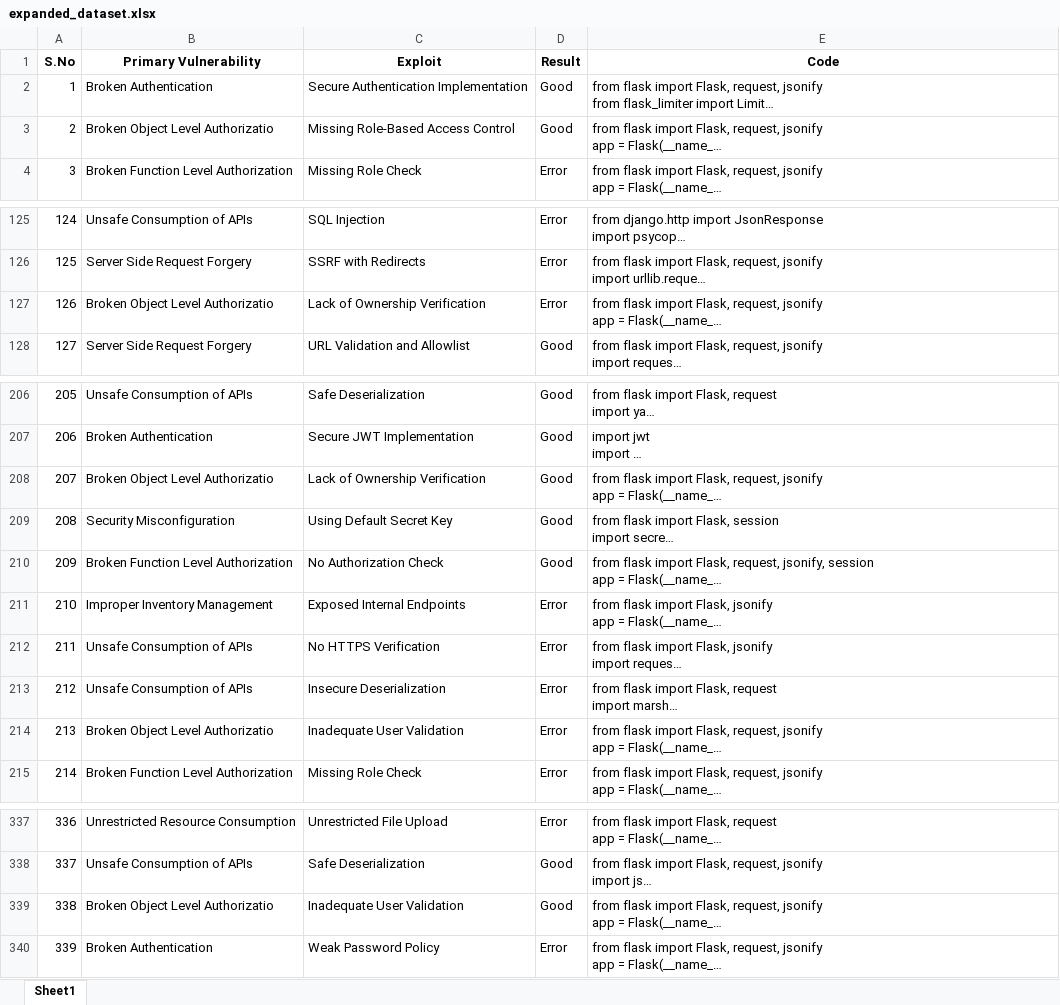
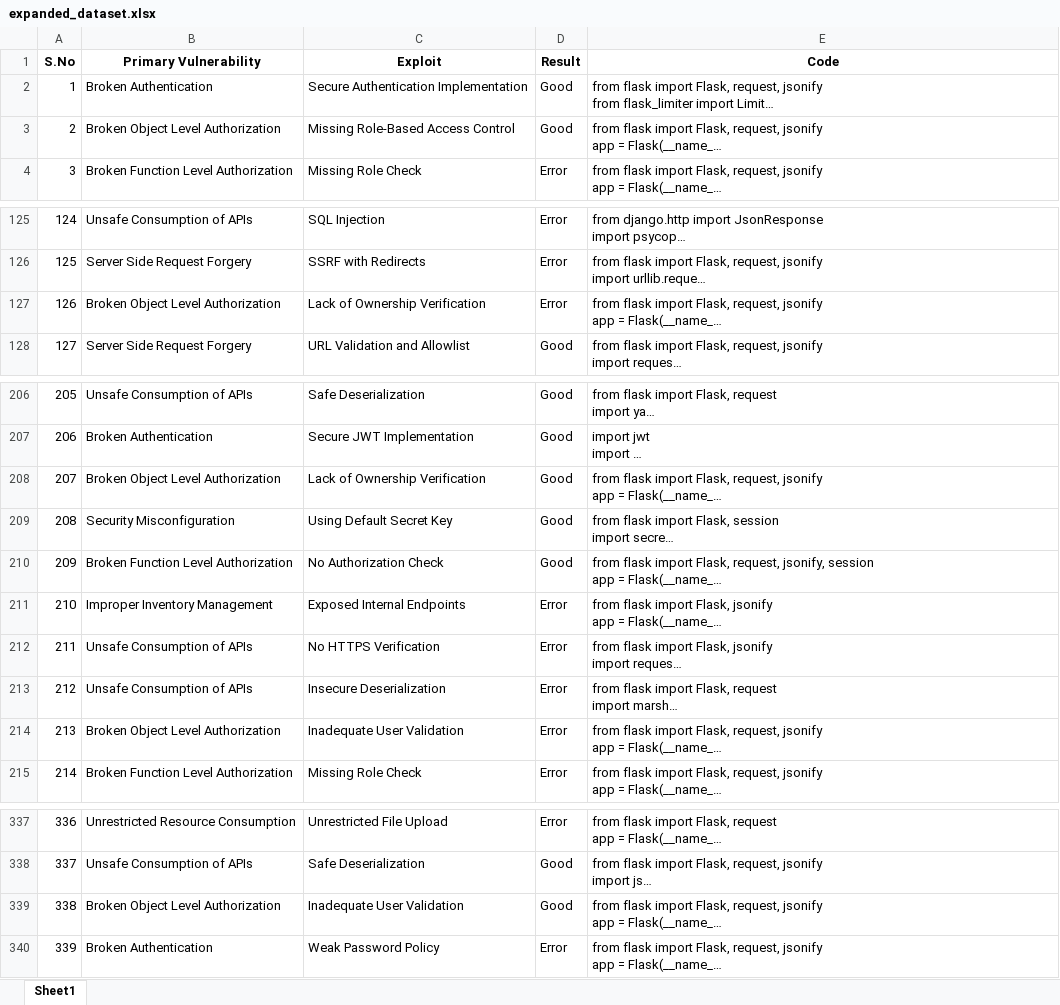
Before and after one commit to ShariqueBaig/SecureCode-FL, an Excel workbook: data/expanded_dataset.xlsx, sheet Sheet1, drawn as a sheet; only a part is shown, gaps mark what is left out; long unchanged cells end in …; values as stored, in another font and other column widths than the file's, no borders; the diff covers the shown part only; the diff names each change by its address in the sheet, - before the commit and + after, or states it on an @@ line.

```diff
--- a/data/expanded_dataset.xlsx (sheet Sheet1)
+++ b/data/expanded_dataset.xlsx (sheet Sheet1)
-B3 (Primary Vulnerability): Broken Object Level Authorizatio
+B3 (Primary Vulnerability): Broken Object Level Authorization
-B127 (Primary Vulnerability): Broken Object Level Authorizatio
+B127 (Primary Vulnerability): Broken Object Level Authorization
-B208 (Primary Vulnerability): Broken Object Level Authorizatio
+B208 (Primary Vulnerability): Broken Object Level Authorization
-B214 (Primary Vulnerability): Broken Object Level Authorizatio
+B214 (Primary Vulnerability): Broken Object Level Authorization
-B339 (Primary Vulnerability): Broken Object Level Authorizatio
+B339 (Primary Vulnerability): Broken Object Level Authorization
```
Also changed, not shown: 1 edited cell elsewhere in this sheet, 23 other files.
